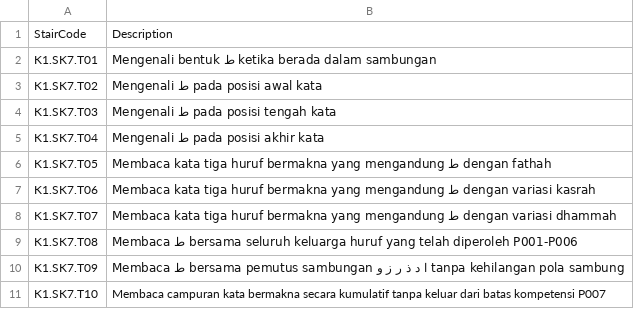
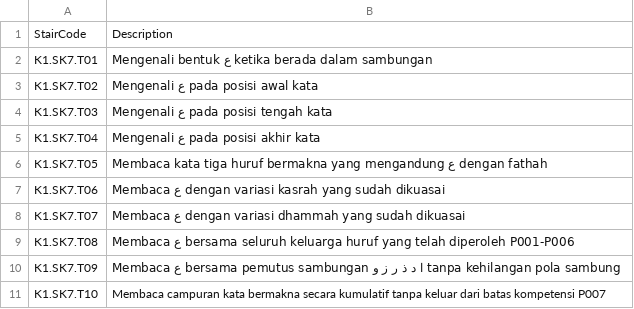
Before and after one commit to pesantrenriqa-boop/QURBATA, a CSV file: content/qwo/registry/JILID-2-MICRO-COMPETENCY-P007-V1.csv, drawn as a sheet.

Commit message:
feat(qurbata): define P007 ain micro competency

```diff
--- a/content/qwo/registry/JILID-2-MICRO-COMPETENCY-P007-V1.csv
+++ b/content/qwo/registry/JILID-2-MICRO-COMPETENCY-P007-V1.csv
@@ -1,11 +1,11 @@
 StairCode,Description
-K1.SK7.T01,Mengenali bentuk ط ketika berada dalam sambungan
-K1.SK7.T02,Mengenali ط pada posisi awal kata
-K1.SK7.T03,Mengenali ط pada posisi tengah kata
-K1.SK7.T04,Mengenali ط pada posisi akhir kata
-K1.SK7.T05,Membaca kata tiga huruf bermakna yang mengandung ط dengan fathah
-K1.SK7.T06,Membaca kata tiga huruf bermakna yang mengandung ط dengan variasi kasrah
-K1.SK7.T07,Membaca kata tiga huruf bermakna yang mengandung ط dengan variasi dhammah
-K1.SK7.T08,Membaca ط bersama seluruh keluarga huruf yang telah diperoleh P001-P006
-K1.SK7.T09,Membaca ط bersama pemutus sambungan ا د ذ ر ز و tanpa kehilangan pola sambung
+K1.SK7.T01,Mengenali bentuk ع ketika berada dalam sambungan
+K1.SK7.T02,Mengenali ع pada posisi awal kata
+K1.SK7.T03,Mengenali ع pada posisi tengah kata
+K1.SK7.T04,Mengenali ع pada posisi akhir kata
+K1.SK7.T05,Membaca kata tiga huruf bermakna yang mengandung ع dengan fathah
+K1.SK7.T06,Membaca ع dengan variasi kasrah yang sudah dikuasai
+K1.SK7.T07,Membaca ع dengan variasi dhammah yang sudah dikuasai
+K1.SK7.T08,Membaca ع bersama seluruh keluarga huruf yang telah diperoleh P001-P006
+K1.SK7.T09,Membaca ع bersama pemutus sambungan ا د ذ ر ز و tanpa kehilangan pola sambung
 K1.SK7.T10,Membaca campuran kata bermakna secara kumulatif tanpa keluar dari batas kompetensi P007
```
